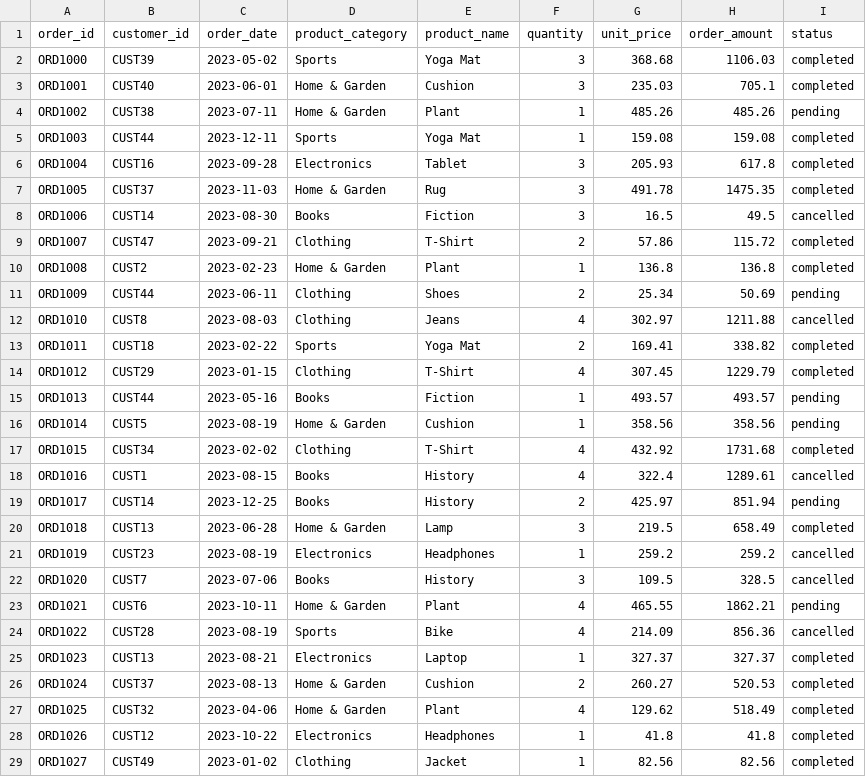
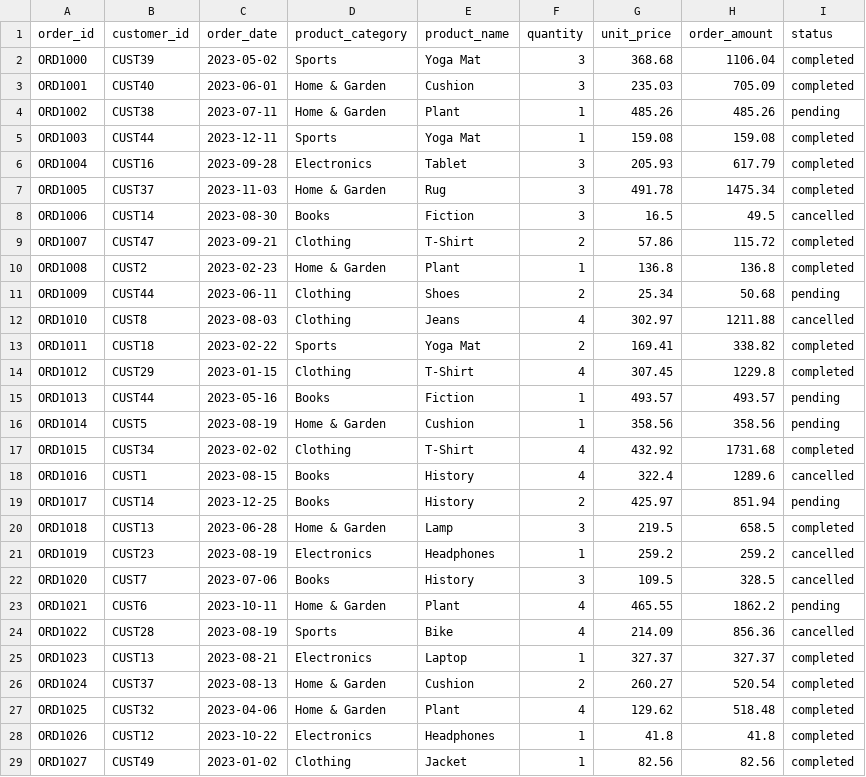
Before and after one commit to maximklassen/sales_analytics, a CSV file: data/sales_clean.csv, drawn as a sheet; only a part is shown; the diff covers the shown part only.

```diff
--- a/data/sales_clean.csv
+++ b/data/sales_clean.csv
@@ -1,8 +1,8 @@
 order_id,customer_id,order_date,product_category,product_name,quantity,unit_price,order_amount,status
-ORD1000,CUST39,2023-05-02,Sports,Yoga Mat,3,368.68,1106.03,completed
-ORD1001,CUST40,2023-06-01,Home & Garden,Cushion,3,235.03,705.1,completed
+ORD1000,CUST39,2023-05-02,Sports,Yoga Mat,3,368.68,1106.04,completed
+ORD1001,CUST40,2023-06-01,Home & Garden,Cushion,3,235.03,705.09,completed
 ORD1002,CUST38,2023-07-11,Home & Garden,Plant,1,485.26,485.26,pending
 ORD1003,CUST44,2023-12-11,Sports,Yoga Mat,1,159.08,159.08,completed
-ORD1004,CUST16,2023-09-28,Electronics,Tablet,3,205.93,617.8,completed
-ORD1005,CUST37,2023-11-03,Home & Garden,Rug,3,491.78,1475.35,completed
+ORD1004,CUST16,2023-09-28,Electronics,Tablet,3,205.93,617.79,completed
+ORD1005,CUST37,2023-11-03,Home & Garden,Rug,3,491.78,1475.34,completed
 ORD1006,CUST14,2023-08-30,Books,Fiction,3,16.5,49.5,cancelled
@@ -10,6 +10,6 @@ ORD1007,CUST47,2023-09-21,Clothing,T-Shirt,2,57.86,115.72,completed
 ORD1008,CUST2,2023-02-23,Home & Garden,Plant,1,136.8,136.8,completed
-ORD1009,CUST44,2023-06-11,Clothing,Shoes,2,25.34,50.69,pending
+ORD1009,CUST44,2023-06-11,Clothing,Shoes,2,25.34,50.68,pending
 ORD1010,CUST8,2023-08-03,Clothing,Jeans,4,302.97,1211.88,cancelled
 ORD1011,CUST18,2023-02-22,Sports,Yoga Mat,2,169.41,338.82,completed
-ORD1012,CUST29,2023-01-15,Clothing,T-Shirt,4,307.45,1229.79,completed
+ORD1012,CUST29,2023-01-15,Clothing,T-Shirt,4,307.45,1229.8,completed
 ORD1013,CUST44,2023-05-16,Books,Fiction,1,493.57,493.57,pending
@@ -17,12 +17,12 @@ ORD1014,CUST5,2023-08-19,Home & Garden,Cushion,1,358.56,358.56,pending
 ORD1015,CUST34,2023-02-02,Clothing,T-Shirt,4,432.92,1731.68,completed
-ORD1016,CUST1,2023-08-15,Books,History,4,322.4,1289.61,cancelled
+ORD1016,CUST1,2023-08-15,Books,History,4,322.4,1289.6,cancelled
 ORD1017,CUST14,2023-12-25,Books,History,2,425.97,851.94,pending
-ORD1018,CUST13,2023-06-28,Home & Garden,Lamp,3,219.5,658.49,completed
+ORD1018,CUST13,2023-06-28,Home & Garden,Lamp,3,219.5,658.5,completed
 ORD1019,CUST23,2023-08-19,Electronics,Headphones,1,259.2,259.2,cancelled
 ORD1020,CUST7,2023-07-06,Books,History,3,109.5,328.5,cancelled
-ORD1021,CUST6,2023-10-11,Home & Garden,Plant,4,465.55,1862.21,pending
+ORD1021,CUST6,2023-10-11,Home & Garden,Plant,4,465.55,1862.2,pending
 ORD1022,CUST28,2023-08-19,Sports,Bike,4,214.09,856.36,cancelled
 ORD1023,CUST13,2023-08-21,Electronics,Laptop,1,327.37,327.37,completed
-ORD1024,CUST37,2023-08-13,Home & Garden,Cushion,2,260.27,520.53,completed
-ORD1025,CUST32,2023-04-06,Home & Garden,Plant,4,129.62,518.49,completed
+ORD1024,CUST37,2023-08-13,Home & Garden,Cushion,2,260.27,520.54,completed
+ORD1025,CUST32,2023-04-06,Home & Garden,Plant,4,129.62,518.48,completed
 ORD1026,CUST12,2023-10-22,Electronics,Headphones,1,41.8,41.8,completed
```
Also changed, not shown: 82 edited cells elsewhere in this file, 5 other files.
